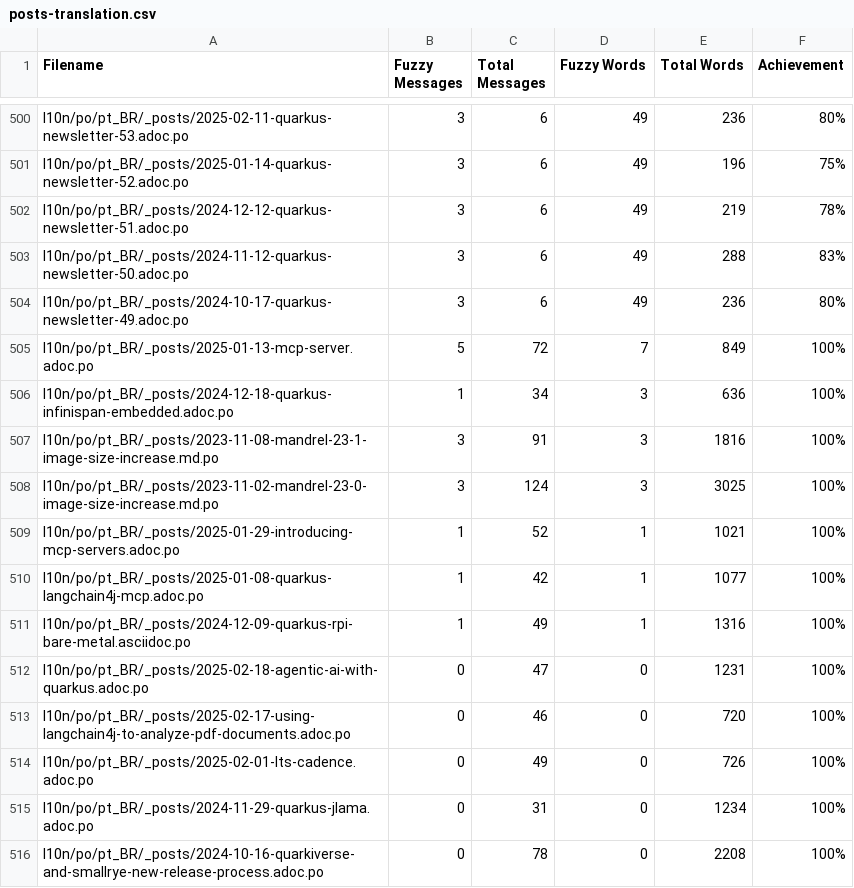
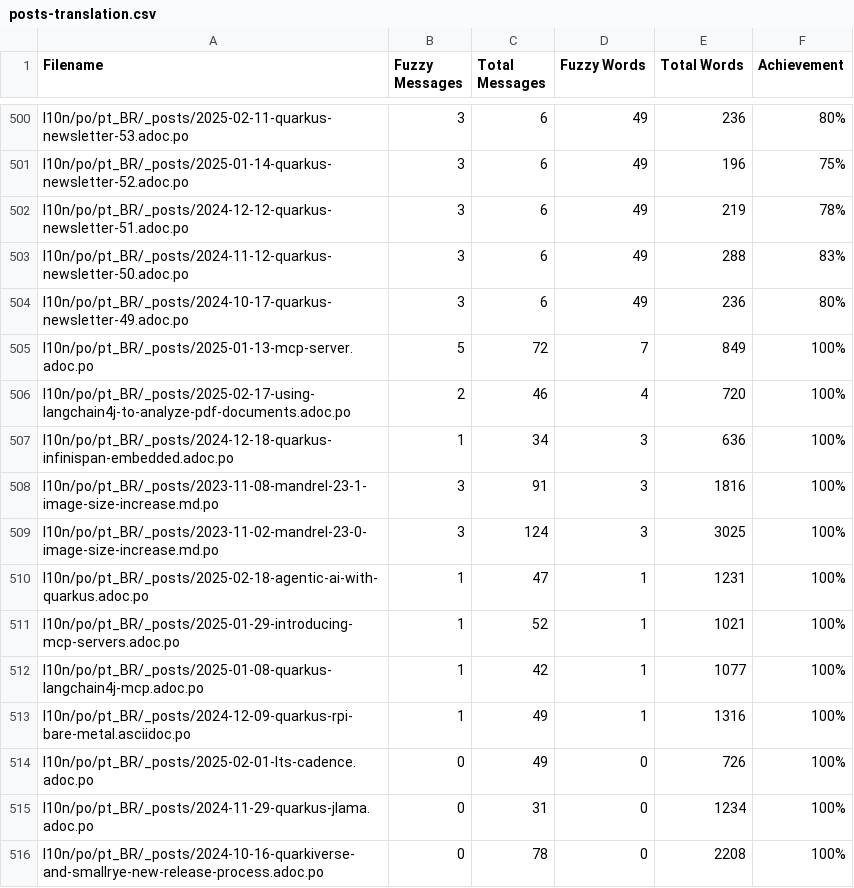
Before and after one commit to quarkusio/pt.quarkus.io, a CSV file: l10n/stats/posts-translation.csv, drawn as a sheet; only a part is shown, gaps mark what is left out.

```diff
--- a/l10n/stats/posts-translation.csv
+++ b/l10n/stats/posts-translation.csv
@@ -505,2 +505,3 @@ l10n/po/pt_BR/_posts/2024-10-17-quarkus-newsletter-49.adoc.po, 3, 6, 49, 236, 80
 l10n/po/pt_BR/_posts/2025-01-13-mcp-server.adoc.po, 5, 72, 7, 849, 100%
+l10n/po/pt_BR/_posts/2025-02-17-using-langchain4j-to-analyze-pdf-documents.adoc.po, 2, 46, 4, 720, 100%
 l10n/po/pt_BR/_posts/2024-12-18-quarkus-infinispan-embedded.adoc.po, 1, 34, 3, 636, 100%
@@ -508,2 +509,3 @@ l10n/po/pt_BR/_posts/2023-11-08-mandrel-23-1-image-size-increase.md.po, 3, 91, 3
 l10n/po/pt_BR/_posts/2023-11-02-mandrel-23-0-image-size-increase.md.po, 3, 124, 3, 3025, 100%
+l10n/po/pt_BR/_posts/2025-02-18-agentic-ai-with-quarkus.adoc.po, 1, 47, 1, 1231, 100%
 l10n/po/pt_BR/_posts/2025-01-29-introducing-mcp-servers.adoc.po, 1, 52, 1, 1021, 100%
@@ -511,4 +513,2 @@ l10n/po/pt_BR/_posts/2025-01-08-quarkus-langchain4j-mcp.adoc.po, 1, 42, 1, 1077,
 l10n/po/pt_BR/_posts/2024-12-09-quarkus-rpi-bare-metal.asciidoc.po, 1, 49, 1, 1316, 100%
-l10n/po/pt_BR/_posts/2025-02-18-agentic-ai-with-quarkus.adoc.po, 0, 47, 0, 1231, 100%
-l10n/po/pt_BR/_posts/2025-02-17-using-langchain4j-to-analyze-pdf-documents.adoc.po, 0, 46, 0, 720, 100%
 l10n/po/pt_BR/_posts/2025-02-01-lts-cadence.adoc.po, 0, 49, 0, 726, 100%
```
Also changed, not shown: l10n/stats/main-guides-translation.csv.
